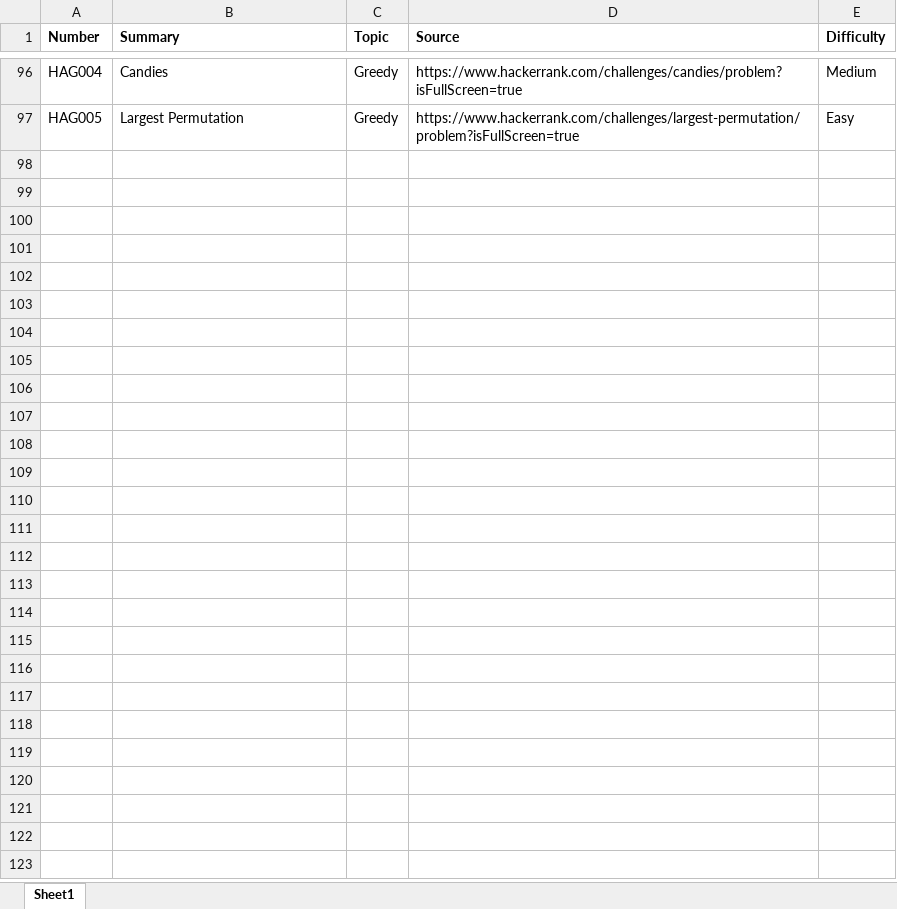
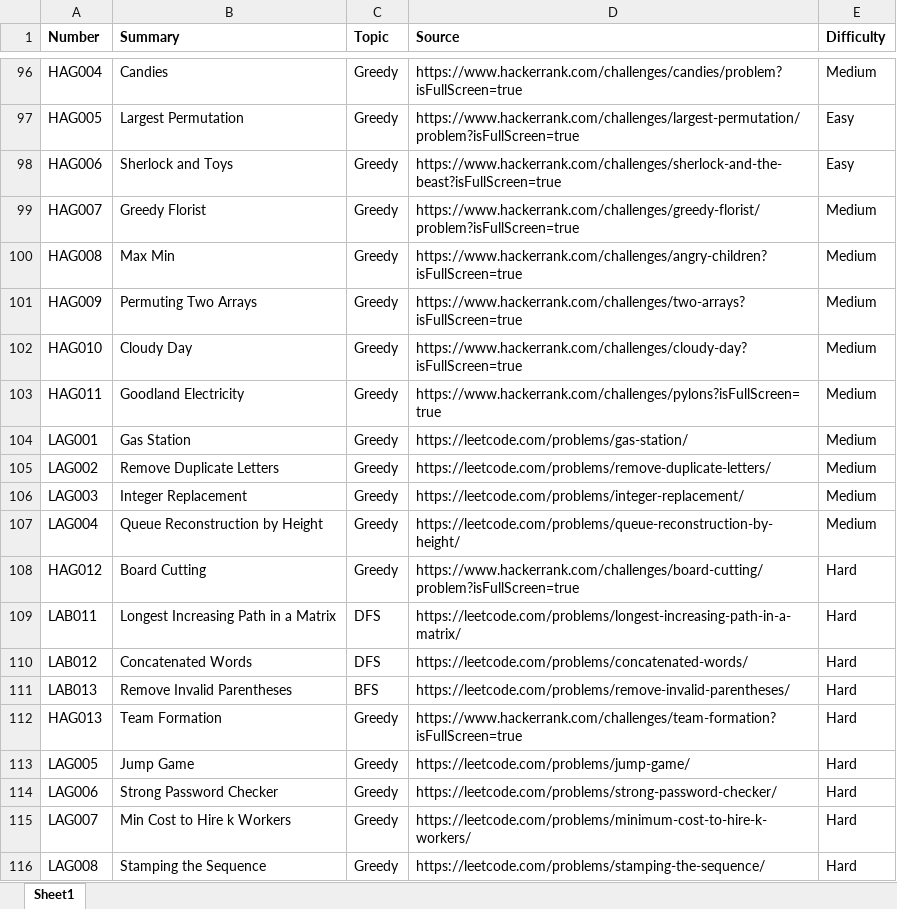
Before and after one commit to wjddlsqja13/K_Coders_HKU, an Excel workbook: Reference/Problems_DB.xlsx, sheet Sheet1, drawn as a sheet; only a part is shown, gaps mark what is left out; values as stored, in another font and other column widths than the file's, no borders; the diff names each change by its address in the sheet, - before the commit and + after, or states it on an @@ line.

```diff
--- a/Reference/Problems_DB.xlsx (sheet Sheet1)
+++ b/Reference/Problems_DB.xlsx (sheet Sheet1)
+row 98: HAG006 | Sherlock and Toys | Greedy | https://www.hackerrank.com/challenges/sherlock-and-the-beast?isFullScreen=true | Easy
+row 99: HAG007 | Greedy Florist | Greedy | https://www.hackerrank.com/challenges/greedy-florist/problem?isFullScreen=true | Medium
+row 100: HAG008 | Max Min | Greedy | https://www.hackerrank.com/challenges/angry-children?isFullScreen=true | Medium
+row 101: HAG009 | Permuting Two Arrays | Greedy | https://www.hackerrank.com/challenges/two-arrays?isFullScreen=true | Medium
+row 102: HAG010 | Cloudy Day | Greedy | https://www.hackerrank.com/challenges/cloudy-day?isFullScreen=true | Medium
+row 103: HAG011 | Goodland Electricity | Greedy | https://www.hackerrank.com/challenges/pylons?isFullScreen=true | Medium
+row 104: LAG001 | Gas Station | Greedy | https://leetcode.com/problems/gas-station/ | Medium
+row 105: LAG002 | Remove Duplicate Letters | Greedy | https://leetcode.com/problems/remove-duplicate-letters/ | Medium
+row 106: LAG003 | Integer Replacement | Greedy | https://leetcode.com/problems/integer-replacement/ | Medium
+row 107: LAG004 | Queue Reconstruction by Height | Greedy | https://leetcode.com/problems/queue-reconstruction-by-height/ | Medium
+row 108: HAG012 | Board Cutting | Greedy | https://www.hackerrank.com/challenges/board-cutting/problem?isFullScreen=true | Hard
+row 109: LAB011 | Longest Increasing Path in a Matrix | DFS | https://leetcode.com/problems/longest-increasing-path-in-a-matrix/ | Hard
+row 110: LAB012 | Concatenated Words | DFS | https://leetcode.com/problems/concatenated-words/ | Hard
+row 111: LAB013 | Remove Invalid Parentheses | BFS | https://leetcode.com/problems/remove-invalid-parentheses/ | Hard
+row 112: HAG013 | Team Formation | Greedy | https://www.hackerrank.com/challenges/team-formation?isFullScreen=true | Hard
+row 113: LAG005 | Jump Game | Greedy | https://leetcode.com/problems/jump-game/ | Hard
+row 114: LAG006 | Strong Password Checker | Greedy | https://leetcode.com/problems/strong-password-checker/ | Hard
+row 115: LAG007 | Min Cost to Hire k Workers | Greedy | https://leetcode.com/problems/minimum-cost-to-hire-k-workers/ | Hard
+row 116: LAG008 | Stamping the Sequence | Greedy | https://leetcode.com/problems/stamping-the-sequence/ | Hard
```
Also changed, not shown: 2 other files.
